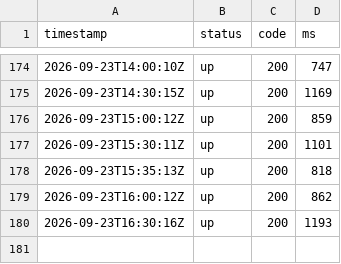
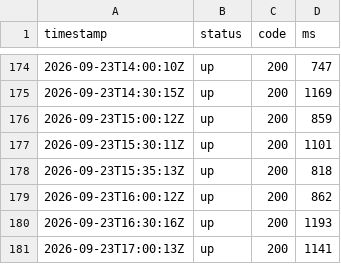
Before and after one commit to sysmike/status-page, a CSV file: history/raw/umami.csv, drawn as a sheet; only a part is shown, gaps mark what is left out.

```diff
--- a/history/raw/umami.csv
+++ b/history/raw/umami.csv
@@ -180 +180,2 @@ timestamp,status,code,ms
 2026-09-23T16:30:16Z,up,200,1193
+2026-09-23T17:00:13Z,up,200,1141
```
Also changed, not shown: history/raw/backupmx.csv, history/raw/blog.csv, 16 other files.
